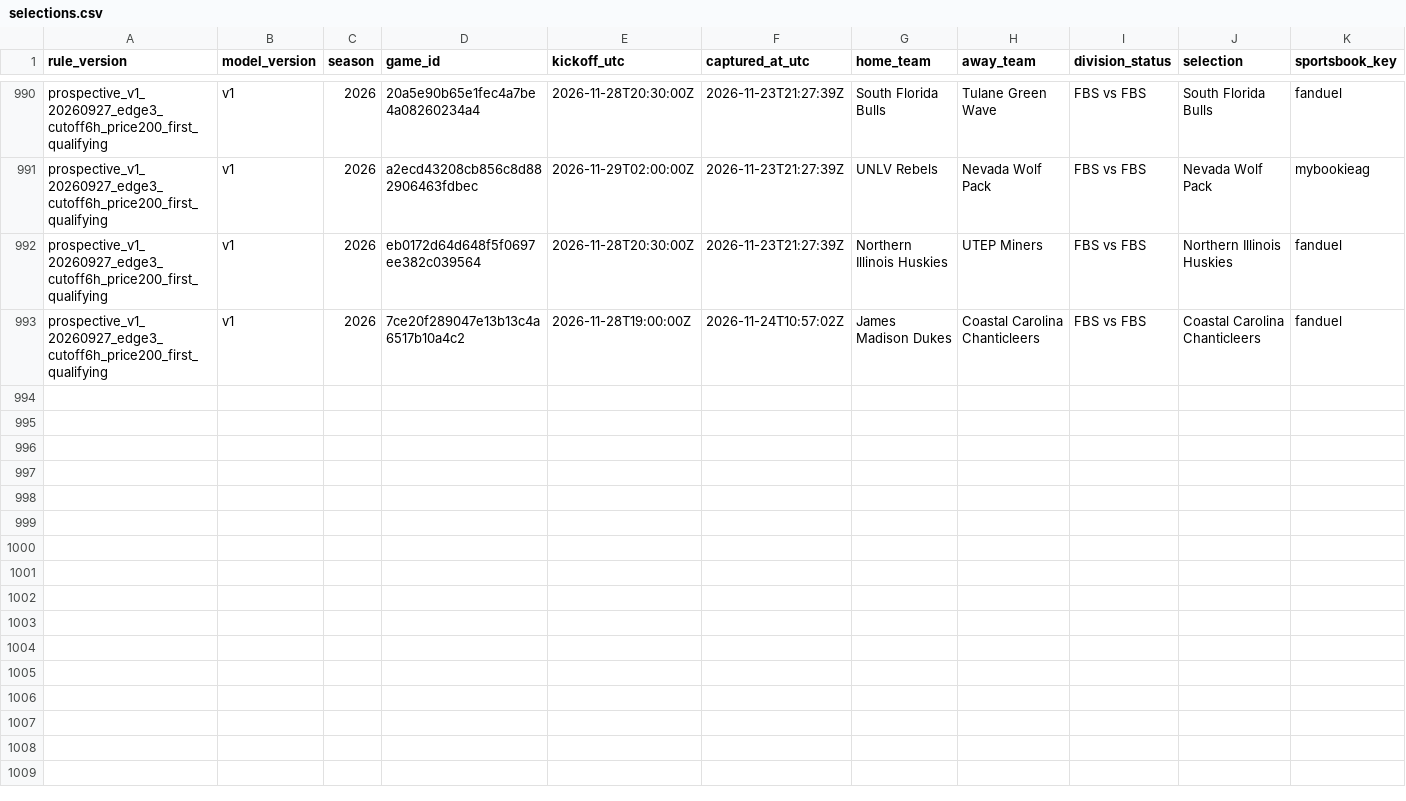
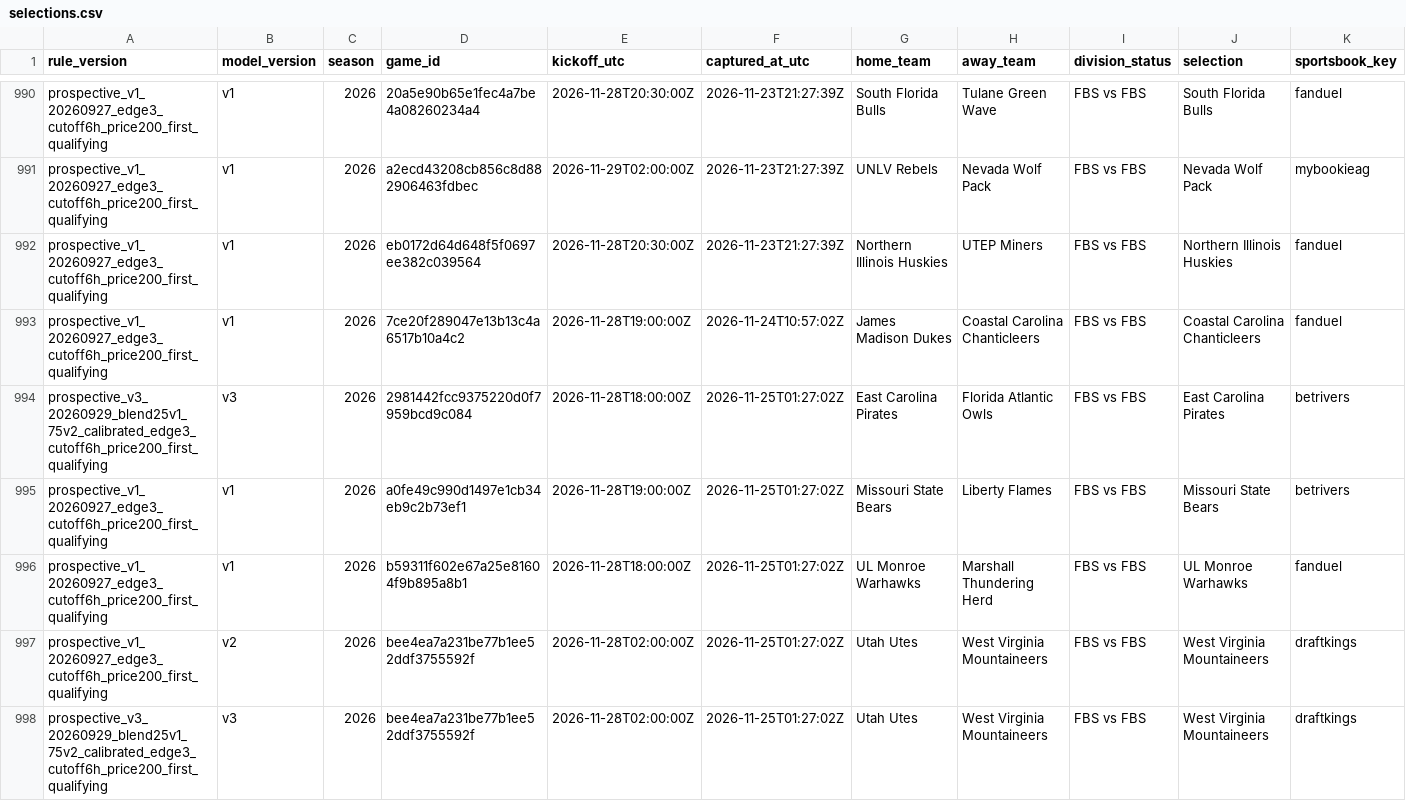
Before and after one commit to JarzCFB/codi-cfb-dashboard, a CSV file: prospective/selections.csv, drawn as a sheet; only a part is shown, gaps mark what is left out; rows hold the shown columns only; the diff names each change by its address in the sheet, - before the commit and + after, or states it on an @@ line.

```diff
--- a/prospective/selections.csv
+++ b/prospective/selections.csv
+row 994: prospective_v3_20260929_blend25v1_75v2_calibrated_edge3_cutoff6h_price200_first_qualifying | v3 | 2026 | 2981442fcc9375220d0f7959bcd9c084 | 2026-11-28T18:00:00Z | 2026-11-25T01:27:02Z | East Carolina Pirates | Florida Atlantic Owls | FBS vs FBS | East Carolina Pirates | betrivers
+row 995: prospective_v1_20260927_edge3_cutoff6h_price200_first_qualifying | v1 | 2026 | a0fe49c990d1497e1cb34eb9c2b73ef1 | 2026-11-28T19:00:00Z | 2026-11-25T01:27:02Z | Missouri State Bears | Liberty Flames | FBS vs FBS | Missouri State Bears | betrivers
+row 996: prospective_v1_20260927_edge3_cutoff6h_price200_first_qualifying | v1 | 2026 | b59311f602e67a25e81604f9b895a8b1 | 2026-11-28T18:00:00Z | 2026-11-25T01:27:02Z | UL Monroe Warhawks | Marshall Thundering Herd | FBS vs FBS | UL Monroe Warhawks | fanduel
+row 997: prospective_v1_20260927_edge3_cutoff6h_price200_first_qualifying | v2 | 2026 | bee4ea7a231be77b1ee52ddf3755592f | 2026-11-28T02:00:00Z | 2026-11-25T01:27:02Z | Utah Utes | West Virginia Mountaineers | FBS vs FBS | West Virginia Mountaineers | draftkings
+row 998: prospective_v3_20260929_blend25v1_75v2_calibrated_edge3_cutoff6h_price200_first_qualifying | v3 | 2026 | bee4ea7a231be77b1ee52ddf3755592f | 2026-11-28T02:00:00Z | 2026-11-25T01:27:02Z | Utah Utes | West Virginia Mountaineers | FBS vs FBS | West Virginia Mountaineers | draftkings
```
Also changed, not shown: prospective/v3_pregame_agreement.csv, reports/v3_upcoming_line_watchlist.csv, 5 other files.
